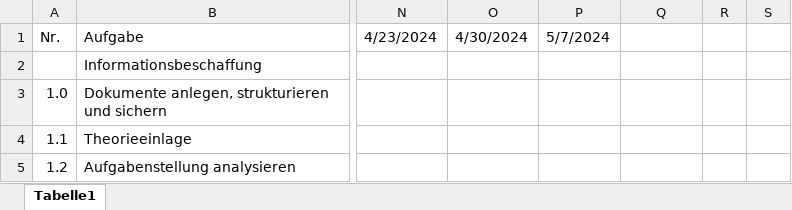
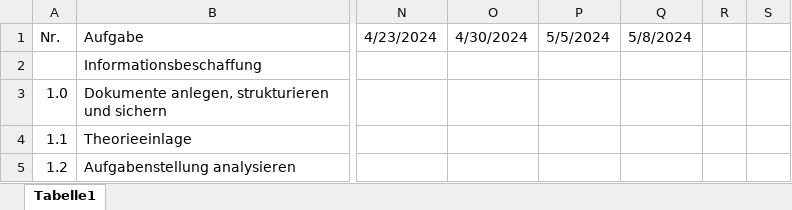
Before and after one commit to paulpietzko/casino-app, an Excel workbook: abgaben/Zeitplan.xlsx, sheet Tabelle1, drawn as a sheet; only a part is shown, gaps mark what is left out; values as stored, in another font and other column widths than the file's, no cell formats; charts and pictures not drawn; the diff names each change by its address in the sheet, - before the commit and + after, or states it on an @@ line.

```diff
--- a/abgaben/Zeitplan.xlsx (sheet Tabelle1)
+++ b/abgaben/Zeitplan.xlsx (sheet Tabelle1)
-P1: 5/7/2024
+P1: 5/5/2024
-Q1: (empty)
+Q1: 5/8/2024
```
Also changed, not shown: cell formats, charts or pictures, 1 other file.
